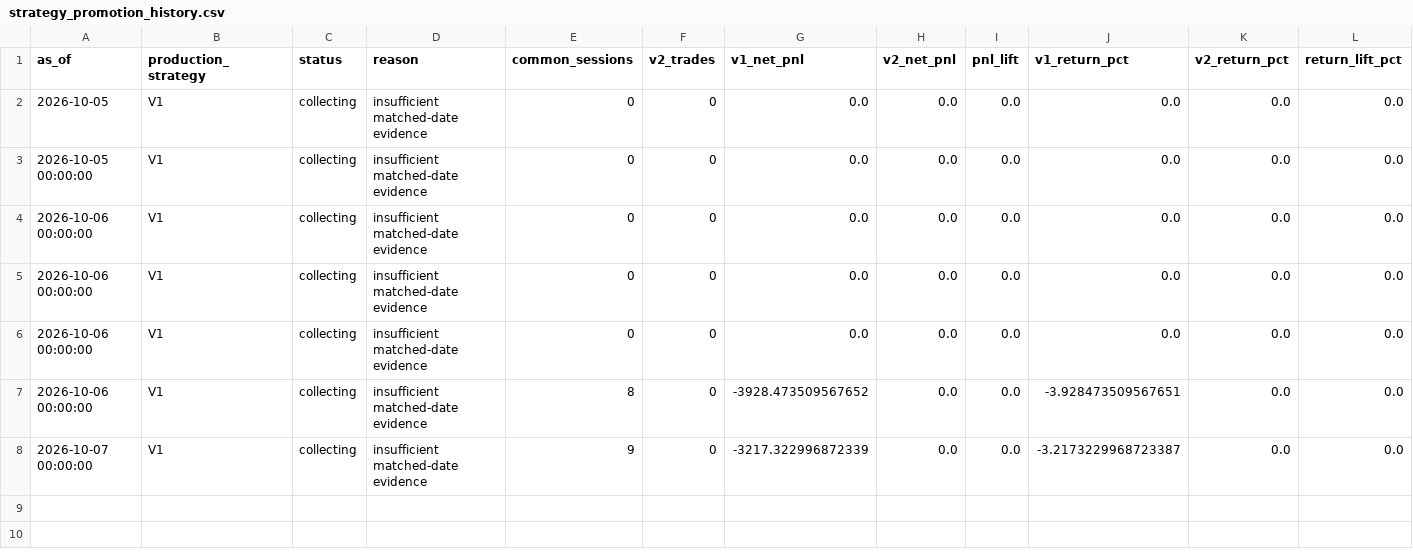
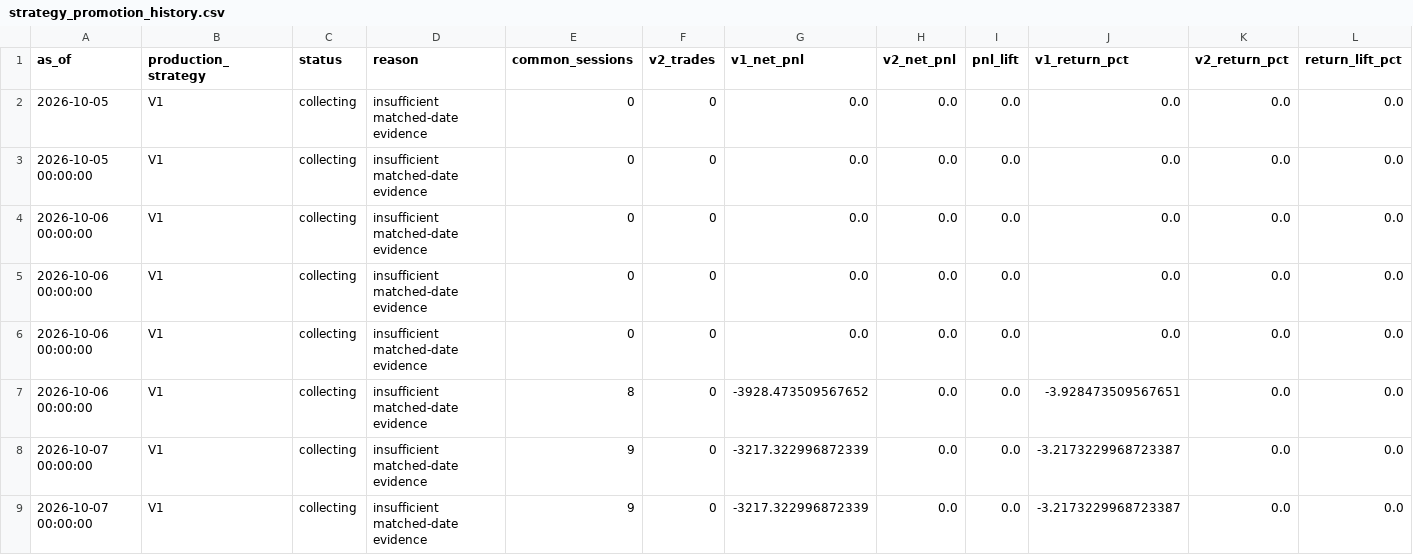
Before and after one commit to vishwasgarg5/stock-picker, a CSV file: data/strategy_promotion_history.csv, drawn as a sheet; only a part is shown; rows hold the shown columns only; the diff names each change by its address in the sheet, - before the commit and + after, or states it on an @@ line.

```diff
--- a/data/strategy_promotion_history.csv
+++ b/data/strategy_promotion_history.csv
+row 9: 2026-10-07 00:00:00 | V1 | collecting | insufficient matched-date evidence | 9 | 0 | -3217.322996872339 | 0.0 | 0.0 | -3.2173229968723387 | 0.0 | 0.0
```
Also changed, not shown: data/paper_trades.csv, data/performance_audit.csv, 5 other files.
